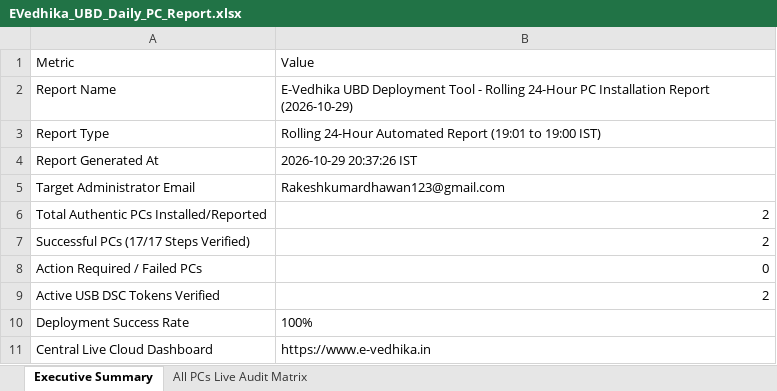
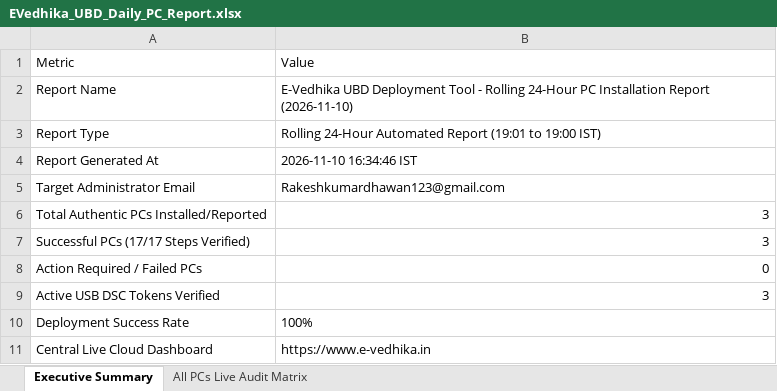
Before and after one commit to RakeshKumardhawan/UBDTOOLS, an Excel workbook: public/reports/EVedhika_UBD_Daily_PC_Report.xlsx, sheet Executive Summary, drawn as a sheet; values as stored, in another font and other column widths than the file's, no borders; the diff names each change by its address in the sheet, - before the commit and + after, or states it on an @@ line.

```diff
--- a/public/reports/EVedhika_UBD_Daily_PC_Report.xlsx (sheet Executive Summary)
+++ b/public/reports/EVedhika_UBD_Daily_PC_Report.xlsx (sheet Executive Summary)
-B2: …Installation Report (2026-10-29)
+B2: …Installation Report (2026-11-10)
-B4: 2026-10-29 20:37:26 IST
+B4: 2026-11-10 16:34:46 IST
-B6:B7: 2
+B6:B7: 3
-B9: 2
+B9: 3
```
Also changed, not shown: sheet All PCs Live Audit Matrix, 37 other files.
